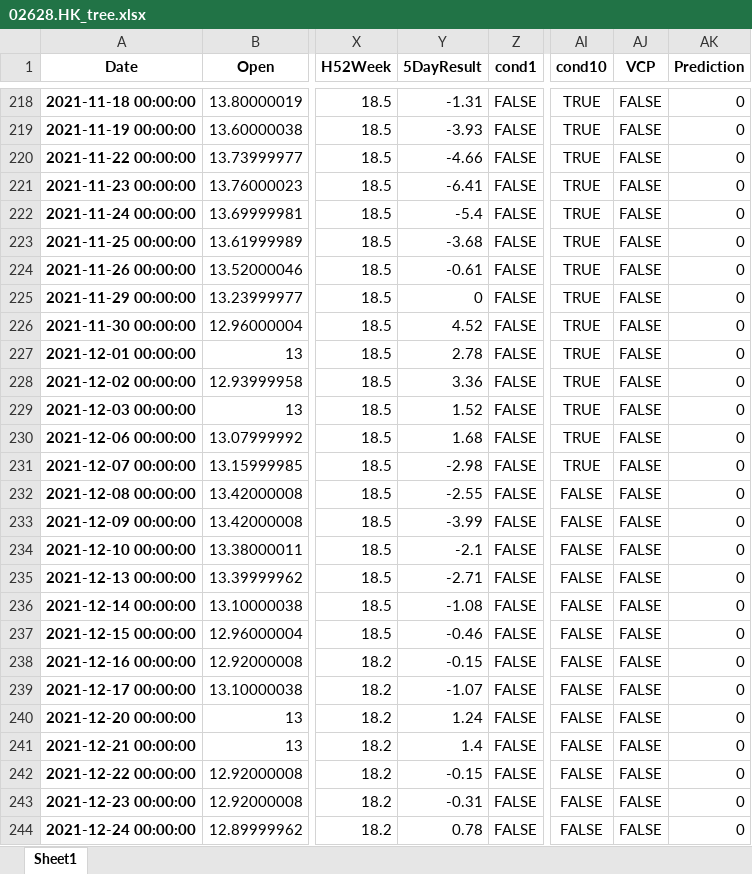
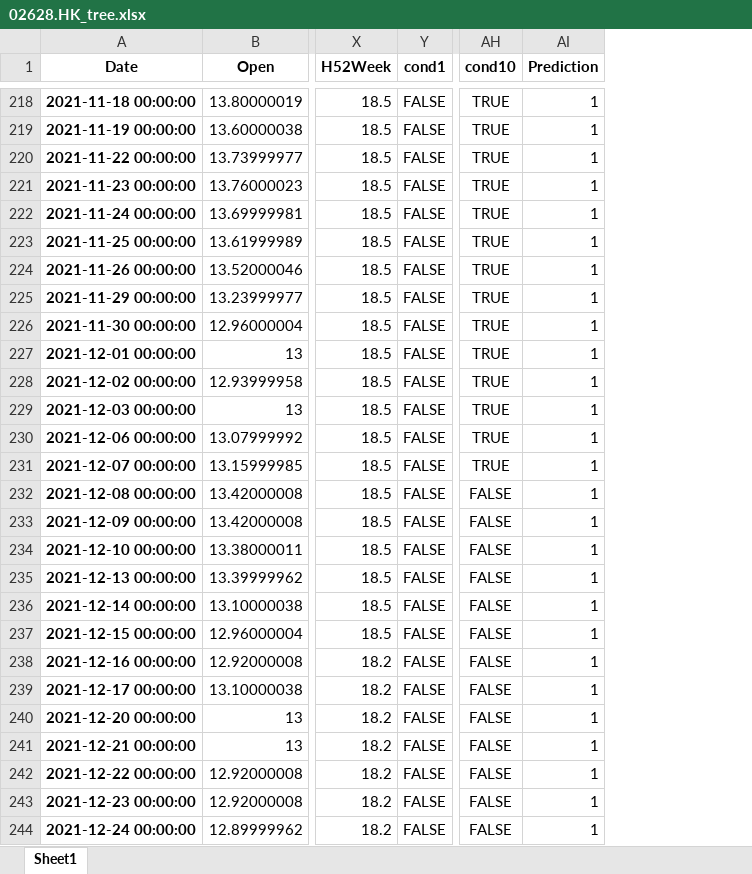
Before and after one commit to PatchQ/MFS, an Excel workbook: Data/02628.HK_tree.xlsx, sheet Sheet1, drawn as a sheet; only a part is shown, gaps mark what is left out; values as stored, in another font and other column widths than the file's, no borders; removed rows and columns are numbered as before the commit, all else as after; the diff covers the shown part only; the diff names each change by its address in the sheet, - before the commit and + after, or states it on an @@ line.

```diff
--- a/Data/02628.HK_tree.xlsx (sheet Sheet1)
+++ b/Data/02628.HK_tree.xlsx (sheet Sheet1)
-column Y (5DayResult), rows 218-244: -1.31 | -3.93 | -4.66 | -6.41 | -5.4 | -3.68 | -0.61 | 0 | 4.52 | 2.78 | 3.36 | 1.52 | 1.68 | -2.98 | -2.55 | -3.99 | -2.1 | -2.71 | -1.08 | -0.46 | -0.15 | -1.07 | 1.24 | 1.4 | -0.15 | -0.31 | 0.78
-column AJ (VCP), rows 218-244: all FALSE
-AI218:AI244 (Prediction): 0
+AI218:AI244 (Prediction): 1
```
Also changed, not shown: 362 edited cells elsewhere in this sheet, Data/00123.HK_tree.xlsx, 4 other files.
